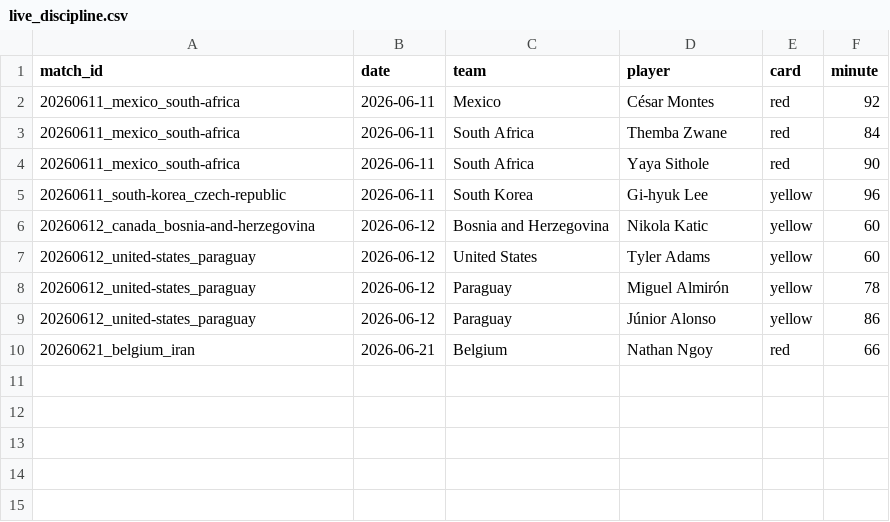
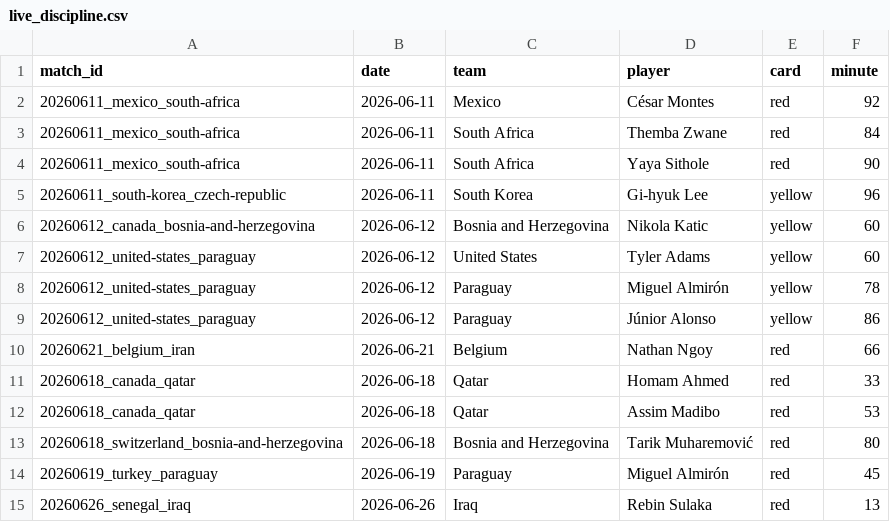
Before and after one commit to NicoBJ1906/OraculoML, a CSV file: data/live/live_discipline.csv, drawn as a sheet; the diff names each change by its address in the sheet, - before the commit and + after, or states it on an @@ line.

Commit message:
live: rojas reales de fase de grupos (Qatar x2, Bosnia, Paraguay, Iraq)

```diff
--- a/data/live/live_discipline.csv
+++ b/data/live/live_discipline.csv
+row 11: 20260618_canada_qatar | 2026-06-18 | Qatar | Homam Ahmed | red | 33
+row 12: 20260618_canada_qatar | 2026-06-18 | Qatar | Assim Madibo | red | 53
+row 13: 20260618_switzerland_bosnia-and-herzegovina | 2026-06-18 | Bosnia and Herzegovina | Tarik Muharemović | red | 80
+row 14: 20260619_turkey_paraguay | 2026-06-19 | Paraguay | Miguel Almirón | red | 45
+row 15: 20260626_senegal_iraq | 2026-06-26 | Iraq | Rebin Sulaka | red | 13
```
